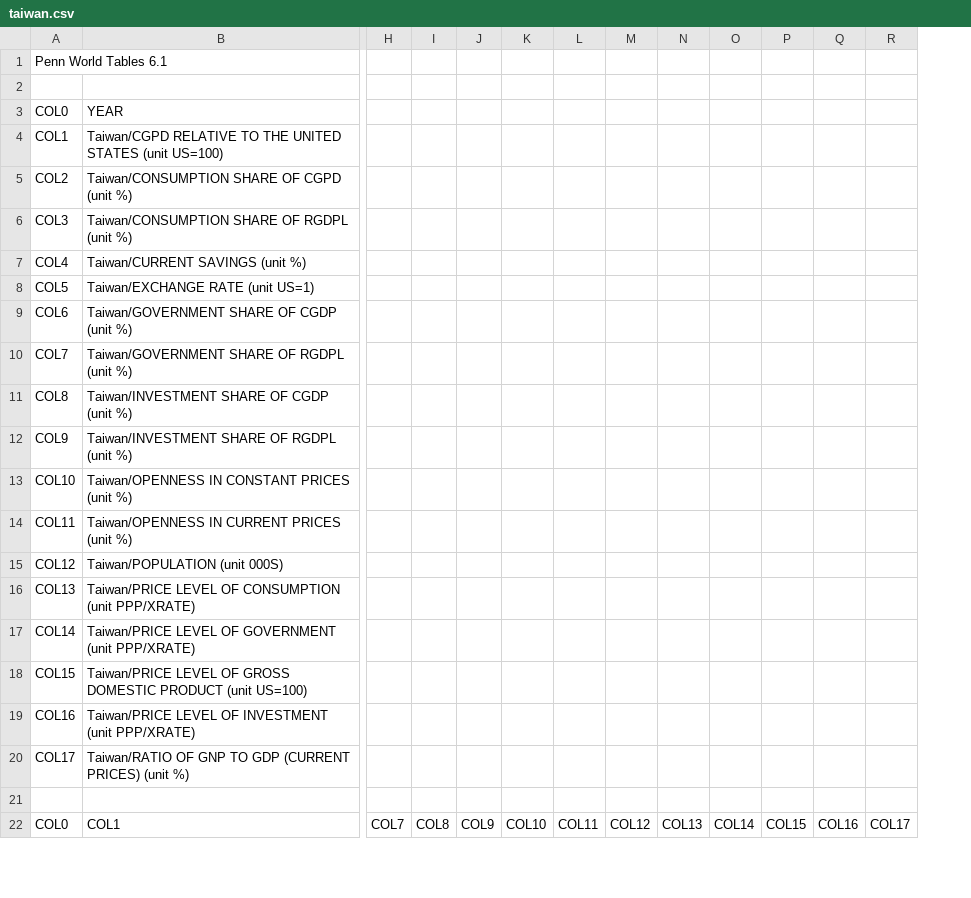
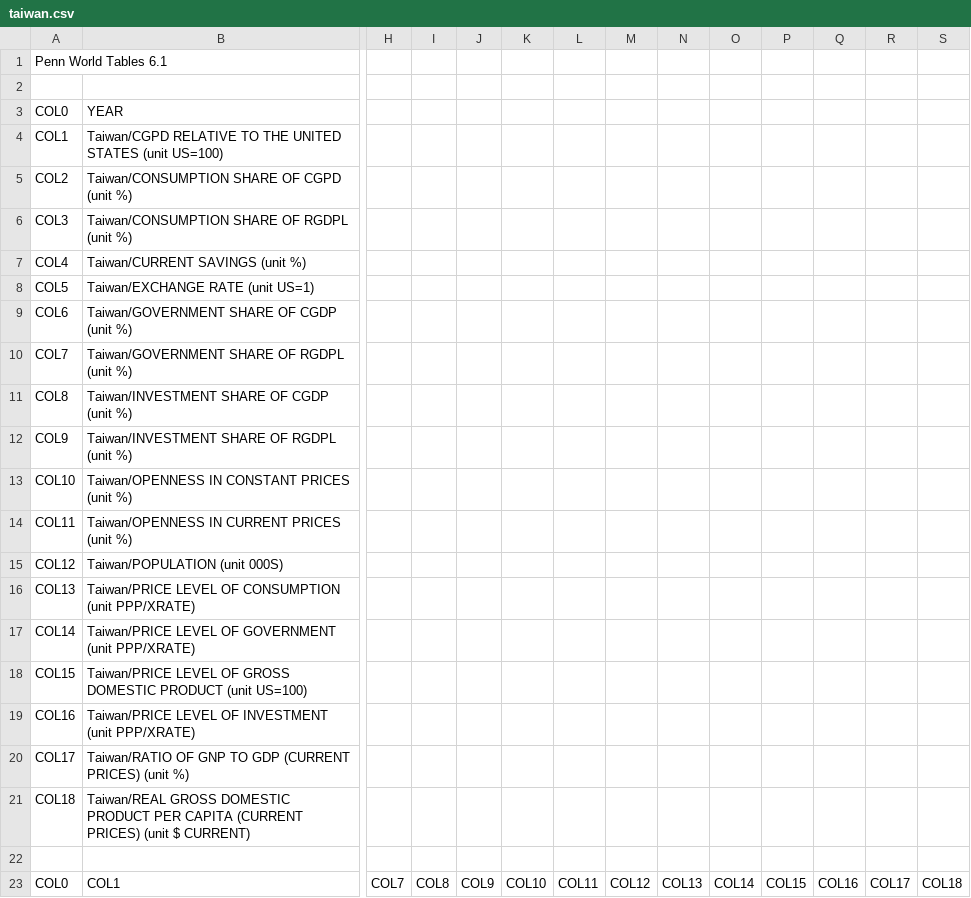
Before and after one commit to AugustinKapps/FIN-403-GDP-regression, a CSV file: data/taiwan.csv, drawn as a sheet; only a part is shown, gaps mark what is left out; rows hold the shown columns only; the diff names each change by its address in the sheet, - before the commit and + after, or states it on an @@ line.

```diff
--- a/data/taiwan.csv
+++ b/data/taiwan.csv
+column S, row 23: COL18
+row 21: COL18 | Taiwan/REAL GROSS DOMESTIC PRODUCT PER CAPITA (CURRENT PRICES) (unit $ CURRENT)
```
Also changed, not shown: data/china.csv, data/korea.csv.
